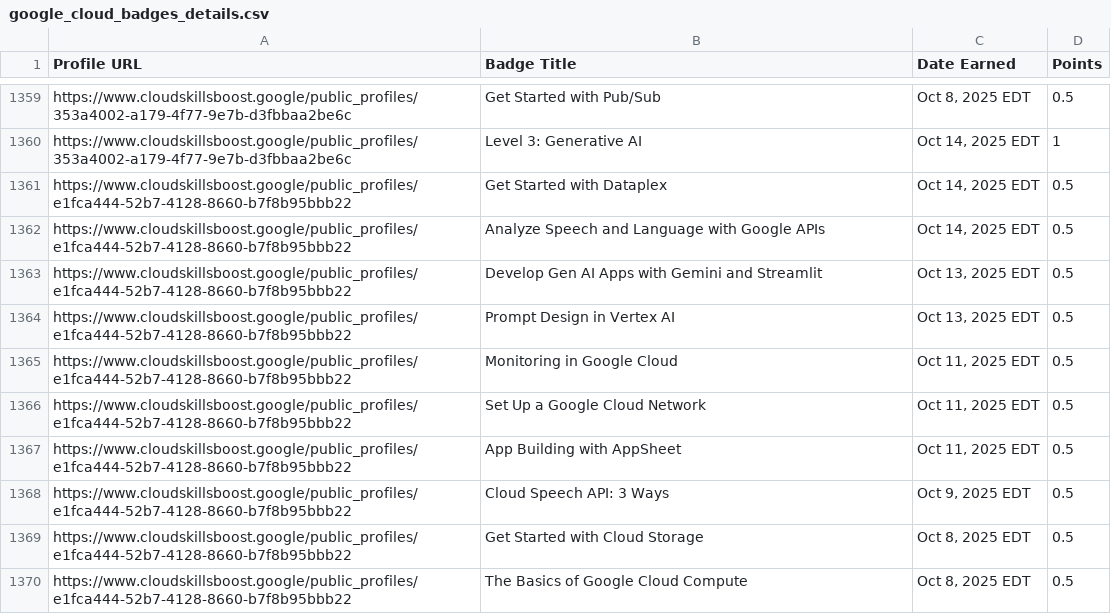
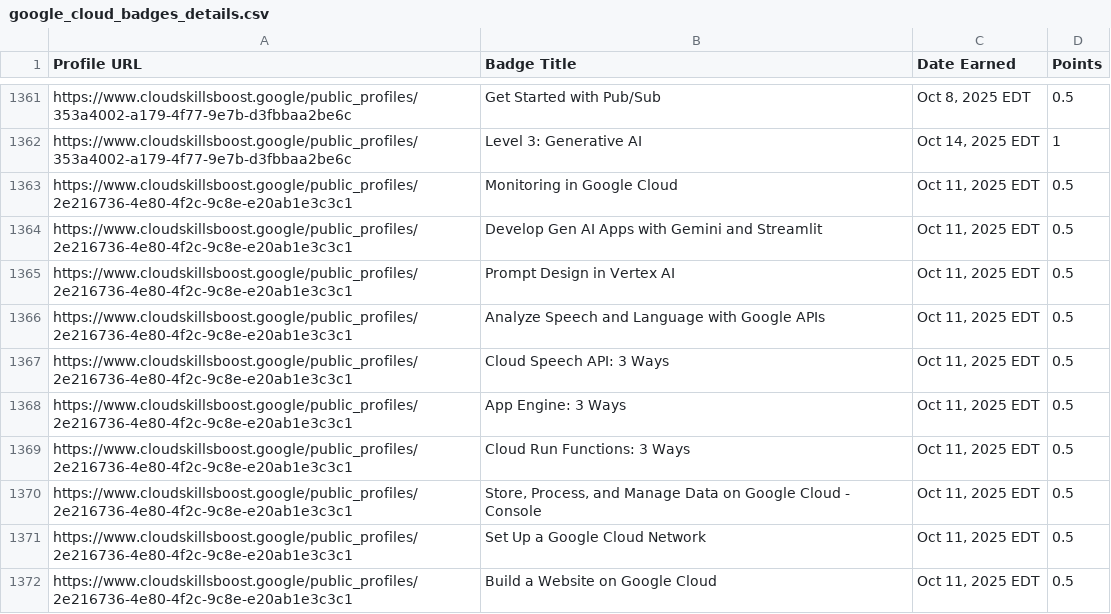
Before and after one commit to mohitsharmas97/leaderboard_gdg, a CSV file: google_cloud_badges_details.csv, drawn as a sheet; only a part is shown, gaps mark what is left out; the shorter side is filled out with more unchanged rows; the diff covers the shown part only; the diff names each change by its address in the sheet, - before the commit and + after, or states it on an @@ line.

```diff
--- a/google_cloud_badges_details.csv
+++ b/google_cloud_badges_details.csv
+row 1363: https://www.cloudskillsboost.google/public_profiles/2e216736-4e80-4f2c-9c8e-e20ab1e3c3c1 | Monitoring in Google Cloud | Oct 11, 2025 EDT | 0.5
+row 1364: https://www.cloudskillsboost.google/public_profiles/2e216736-4e80-4f2c-9c8e-e20ab1e3c3c1 | Develop Gen AI Apps with Gemini and Streamlit | Oct 11, 2025 EDT | 0.5
+row 1365: https://www.cloudskillsboost.google/public_profiles/2e216736-4e80-4f2c-9c8e-e20ab1e3c3c1 | Prompt Design in Vertex AI | Oct 11, 2025 EDT | 0.5
+row 1366: https://www.cloudskillsboost.google/public_profiles/2e216736-4e80-4f2c-9c8e-e20ab1e3c3c1 | Analyze Speech and Language with Google APIs | Oct 11, 2025 EDT | 0.5
+row 1367: https://www.cloudskillsboost.google/public_profiles/2e216736-4e80-4f2c-9c8e-e20ab1e3c3c1 | Cloud Speech API: 3 Ways | Oct 11, 2025 EDT | 0.5
+row 1368: https://www.cloudskillsboost.google/public_profiles/2e216736-4e80-4f2c-9c8e-e20ab1e3c3c1 | App Engine: 3 Ways | Oct 11, 2025 EDT | 0.5
+row 1369: https://www.cloudskillsboost.google/public_profiles/2e216736-4e80-4f2c-9c8e-e20ab1e3c3c1 | Cloud Run Functions: 3 Ways | Oct 11, 2025 EDT | 0.5
+row 1370: https://www.cloudskillsboost.google/public_profiles/2e216736-4e80-4f2c-9c8e-e20ab1e3c3c1 | Store, Process, and Manage Data on Google Cloud - Console | Oct 11, 2025 EDT | 0.5
+row 1371: https://www.cloudskillsboost.google/public_profiles/2e216736-4e80-4f2c-9c8e-e20ab1e3c3c1 | Set Up a Google Cloud Network | Oct 11, 2025 EDT | 0.5
+row 1372: https://www.cloudskillsboost.google/public_profiles/2e216736-4e80-4f2c-9c8e-e20ab1e3c3c1 | Build a Website on Google Cloud | Oct 11, 2025 EDT | 0.5
```
Also changed, not shown: 12 added rows elsewhere in this file, progress_data.csv.
